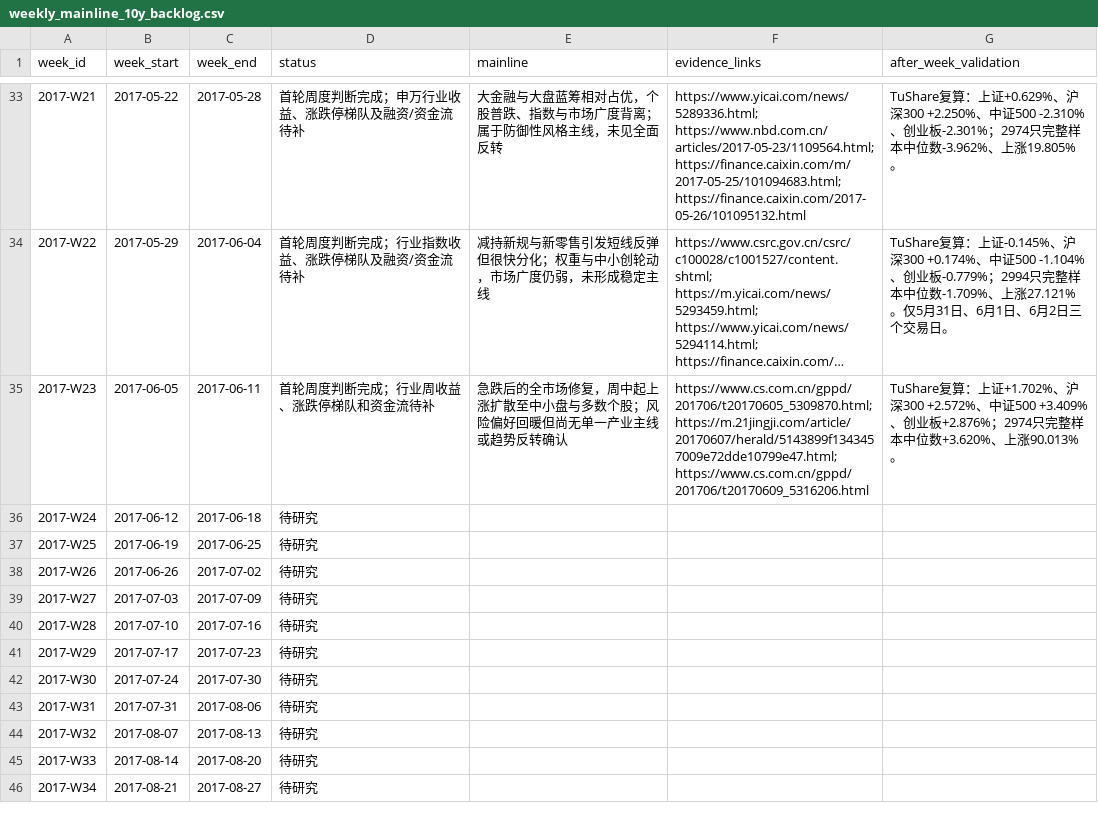
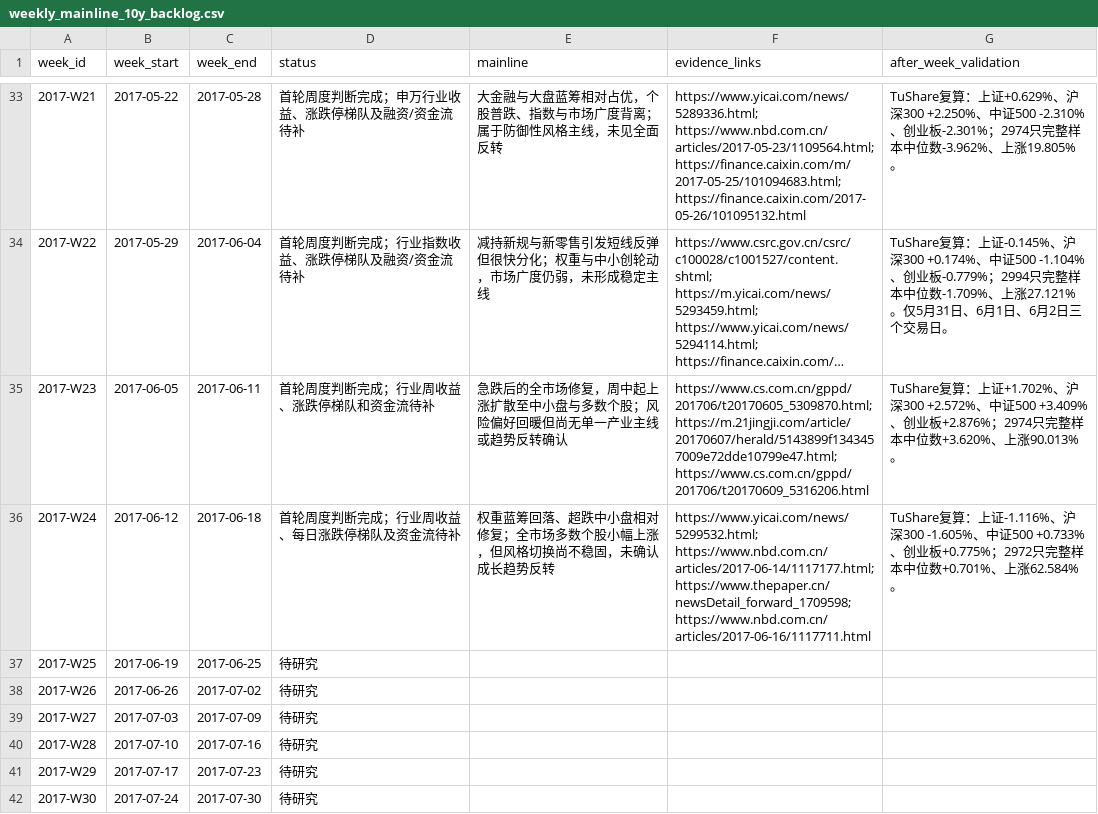
Before and after one commit to seacy19/WJ-, a CSV file: ww_research_results/weekly_mainline_10y_backlog.csv, drawn as a sheet; only a part is shown, gaps mark what is left out; the shorter side is filled out with more unchanged rows; long unchanged cells end in ….

Commit message:
Add 2017 week 24 mainline research

```diff
--- a/ww_research_results/weekly_mainline_10y_backlog.csv
+++ b/ww_research_results/weekly_mainline_10y_backlog.csv
@@ -35,3 +35,3 @@
 "2017-W23","2017-06-05","2017-06-11","首轮周度判断完成；行业周收益、涨跌停梯队和资金流待补","急跌后的全市场修复，周中起上涨扩散至中小盘与多数个股；风险偏好回暖但尚无单一产业主线或趋势反转确认","https://www.cs.com.cn/gppd/201706/t20170605_5309870.html; https://m.21jingji.com/article/20170607/herald/5143899f1343457009e72dde10799e47.html; https://www.cs.com.cn/gppd/201706/t20170609_5316206.html","TuShare复算：上证+1.702%、沪深300 +2.572%、中证500 +3.409%、创业板+2.876%；2974只完整样本中位数+3.620%、上涨90.013%。"
-"2017-W24","2017-06-12","2017-06-18","待研究","","",""
+"2017-W24","2017-06-12","2017-06-18","首轮周度判断完成；行业周收益、每日涨跌停梯队及资金流待补","权重蓝筹回落、超跌中小盘相对修复；全市场多数个股小幅上涨，但风格切换尚不稳固，未确认成长趋势反转","https://www.yicai.com/news/5299532.html; https://www.nbd.com.cn/articles/2017-06-14/1117177.html; https://www.thepaper.cn/newsDetail_forward_1709598; https://www.nbd.com.cn/articles/2017-06-16/1117711.html","TuShare复算：上证-1.116%、沪深300 -1.605%、中证500 +0.733%、创业板+0.775%；2972只完整样本中位数+0.701%、上涨62.584%。"
 "2017-W25","2017-06-19","2017-06-25","待研究","","",""
```
Also changed, not shown: 2 other files.
